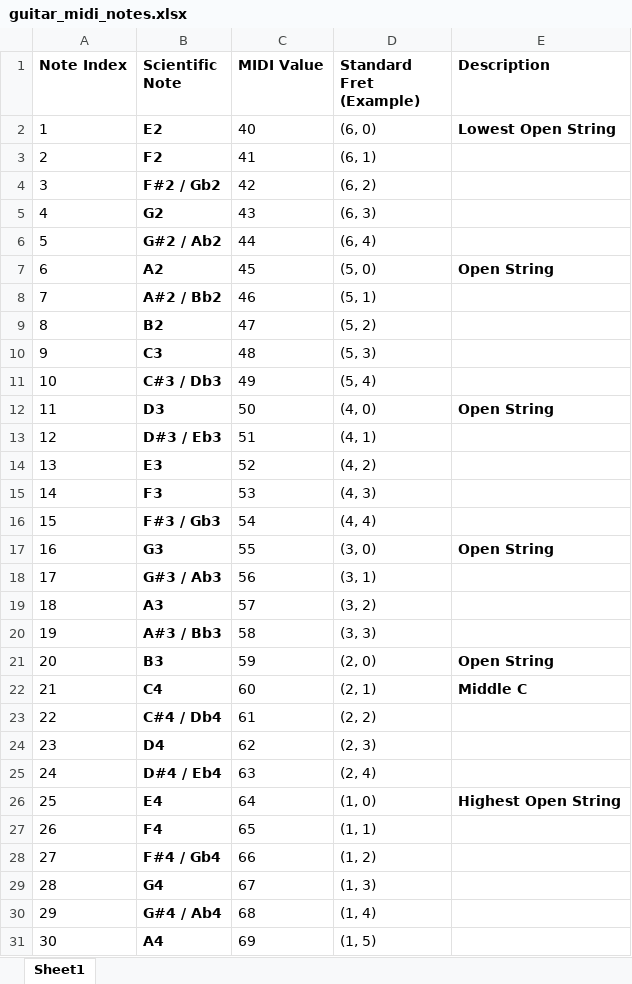
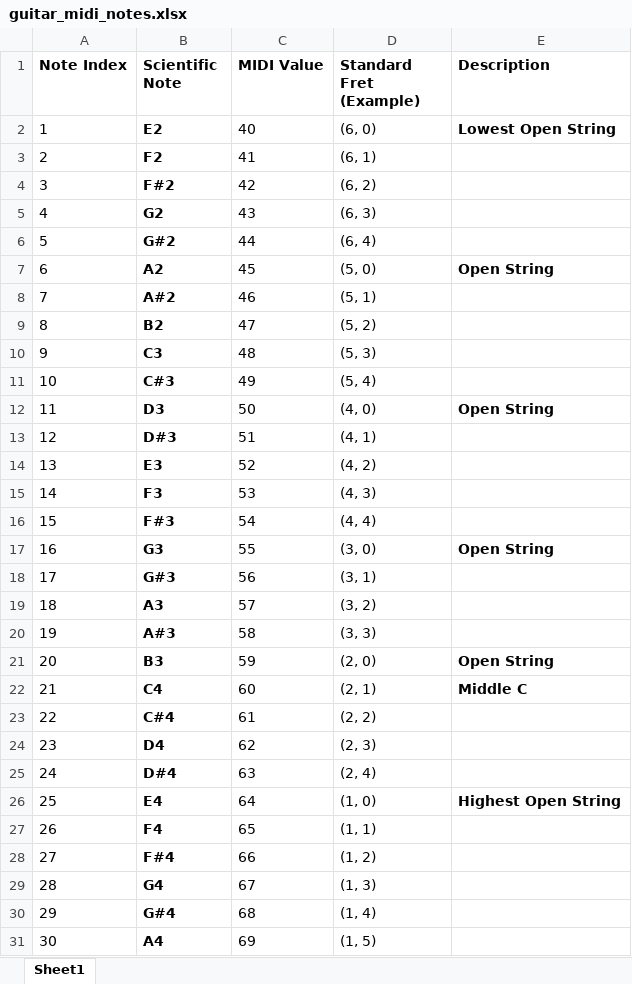
Before and after one commit to ulasamiyorumki/guitar-riff-pathfinding-ai, an Excel workbook: guitar_midi_notes.xlsx, sheet Sheet1, drawn as a sheet; only a part is shown; values as stored, in another font and other column widths than the file's, no borders; the diff covers the shown part only; the diff names each change by its address in the sheet, - before the commit and + after, or states it on an @@ line.

```diff
--- a/guitar_midi_notes.xlsx (sheet Sheet1)
+++ b/guitar_midi_notes.xlsx (sheet Sheet1)
-B4 (Scientific Note): F#2 / Gb2
+B4 (Scientific Note): F#2
-B6 (Scientific Note): G#2 / Ab2
+B6 (Scientific Note): G#2
-B8 (Scientific Note): A#2 / Bb2
+B8 (Scientific Note): A#2
-B11 (Scientific Note): C#3 / Db3
+B11 (Scientific Note): C#3
-B13 (Scientific Note): D#3 / Eb3
+B13 (Scientific Note): D#3
-B16 (Scientific Note): F#3 / Gb3
+B16 (Scientific Note): F#3
-B18 (Scientific Note): G#3 / Ab3
+B18 (Scientific Note): G#3
-B20 (Scientific Note): A#3 / Bb3
+B20 (Scientific Note): A#3
-B23 (Scientific Note): C#4 / Db4
+B23 (Scientific Note): C#4
-B25 (Scientific Note): D#4 / Eb4
+B25 (Scientific Note): D#4
-B28 (Scientific Note): F#4 / Gb4
+B28 (Scientific Note): F#4
-B30 (Scientific Note): G#4 / Ab4
+B30 (Scientific Note): G#4
```
Also changed, not shown: 7 edited cells elsewhere in this sheet, 6 other files.
